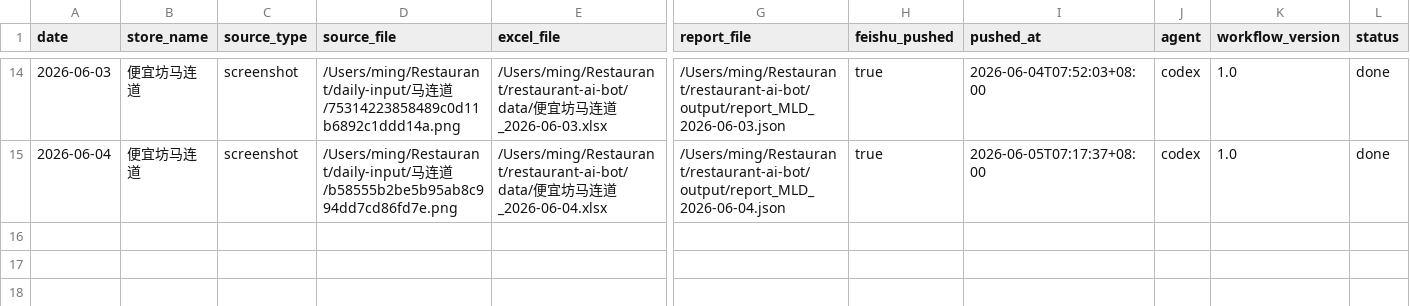
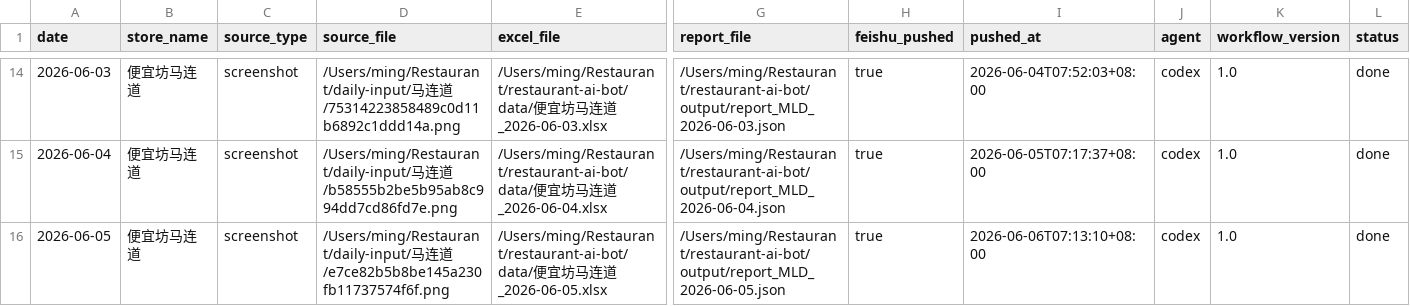
Before and after one commit to marsming4032351-star/restaurant-ai-bot, a CSV file: data/pipeline_log.csv, drawn as a sheet; only a part is shown, gaps mark what is left out; rows hold the shown columns only; the diff names each change by its address in the sheet, - before the commit and + after, or states it on an @@ line.

Commit message:
日报推送完成：2026-06-05 便宜坊马连道

```diff
--- a/data/pipeline_log.csv
+++ b/data/pipeline_log.csv
+row 16: 2026-06-05 | 便宜坊马连道 | screenshot | /Users/ming/Restaurant/daily-input/马连道/e7ce82b5b8be145a230fb11737574f6f.png | /Users/ming/Restaurant/restaurant-ai-bot/data/便宜坊马连道_2026-06-05.xlsx | /Users/ming/Restaurant/restaurant-ai-bot/output/report_MLD_2026-06-05.json | true | 2026-06-06T07:13:10+08:00 | codex | 1.0 | done
```
Also changed, not shown: 1 other file.
